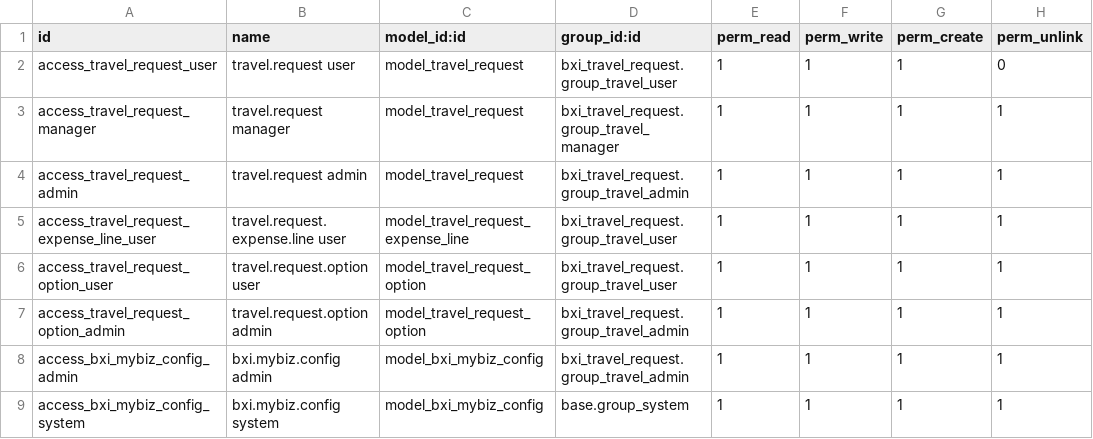
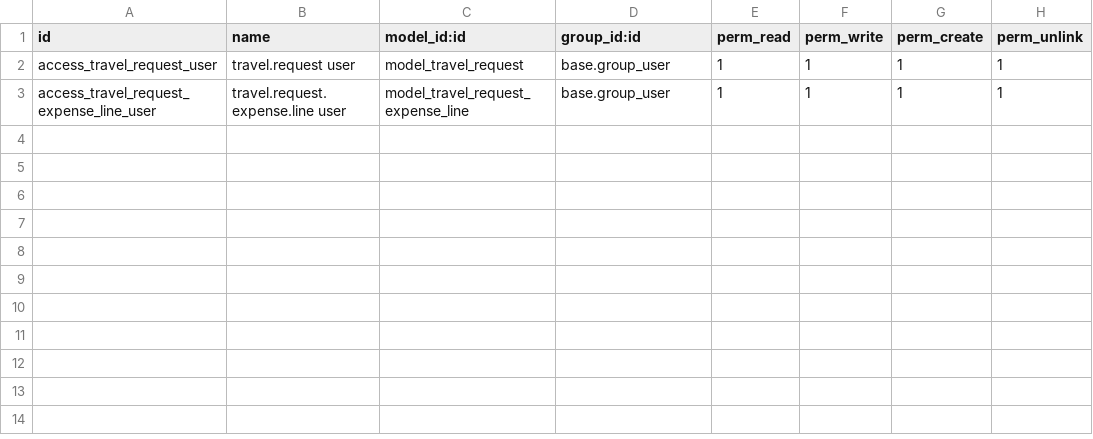
Before and after one commit to rohit-bxi/bxi_odoo_community, a CSV file: bxi_travel_request/security/ir.model.access.csv, drawn as a sheet.

```diff
--- a/bxi_travel_request/security/ir.model.access.csv
+++ b/bxi_travel_request/security/ir.model.access.csv
@@ -1,9 +1,3 @@
 id,name,model_id:id,group_id:id,perm_read,perm_write,perm_create,perm_unlink
-access_travel_request_user,travel.request user,model_travel_request,bxi_travel_request.group_travel_user,1,1,1,0
-access_travel_request_manager,travel.request manager,model_travel_request,bxi_travel_request.group_travel_manager,1,1,1,1
-access_travel_request_admin,travel.request admin,model_travel_request,bxi_travel_request.group_travel_admin,1,1,1,1
-access_travel_request_expense_line_user,travel.request.expense.line user,model_travel_request_expense_line,bxi_travel_request.group_travel_user,1,1,1,1
-access_travel_request_option_user,travel.request.option user,model_travel_request_option,bxi_travel_request.group_travel_user,1,1,1,1
-access_travel_request_option_admin,travel.request.option admin,model_travel_request_option,bxi_travel_request.group_travel_admin,1,1,1,1
-access_bxi_mybiz_config_admin,bxi.mybiz.config admin,model_bxi_mybiz_config,bxi_travel_request.group_travel_admin,1,1,1,1
-access_bxi_mybiz_config_system,bxi.mybiz.config system,model_bxi_mybiz_config,base.group_system,1,1,1,1
+access_travel_request_user,travel.request user,model_travel_request,base.group_user,1,1,1,1
+access_travel_request_expense_line_user,travel.request.expense.line user,model_travel_request_expense_line,base.group_user,1,1,1,1
```
Also changed, not shown: 37 other files.
